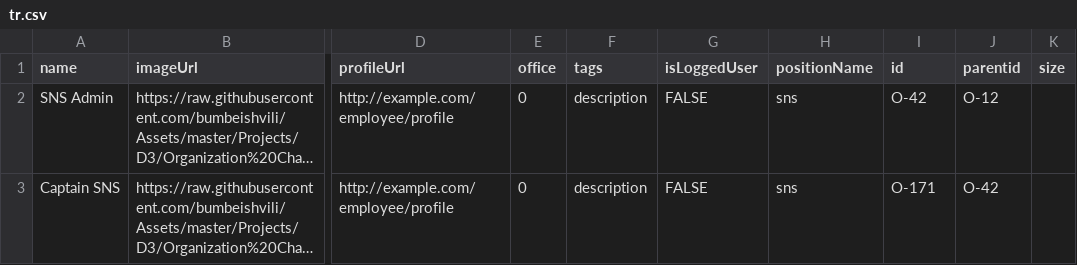
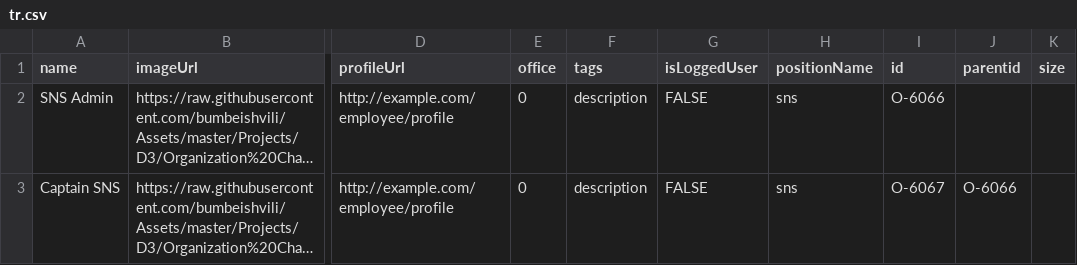
Before and after one commit to SNSCaptain/dummy, a CSV file: tr.csv, drawn as a sheet; only a part is shown, gaps mark what is left out; long unchanged cells end in …; the diff names each change by its address in the sheet, - before the commit and + after, or states it on an @@ line.

Commit message:
Update tr.csv

```diff
--- a/tr.csv
+++ b/tr.csv
-I2 (id): O-42
+I2 (id): O-6066
-J2 (parentid): O-12
+J2 (parentid): (empty)
-I3 (id): O-171
+I3 (id): O-6067
-J3 (parentid): O-42
+J3 (parentid): O-6066
```
